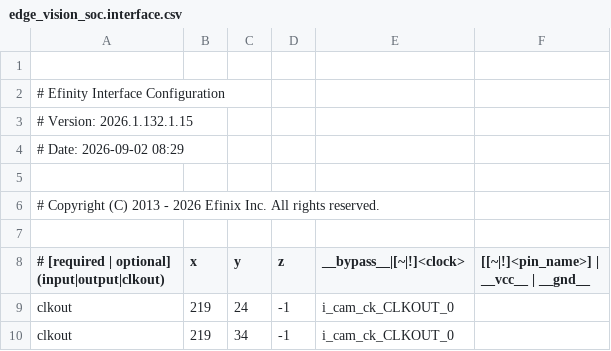
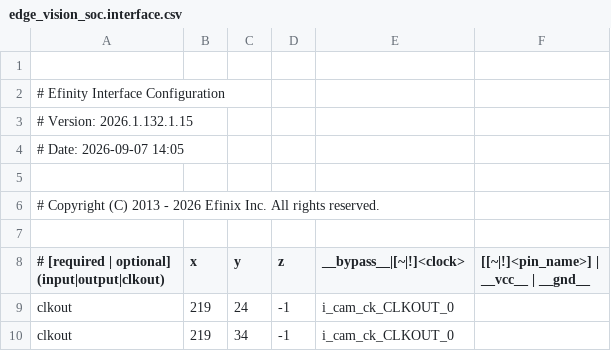
Before and after one commit to TanJingXuan-299/evsoc-with-isp, a CSV file: outflow/edge_vision_soc.interface.csv, drawn as a sheet; only a part is shown.

```diff
--- a/outflow/edge_vision_soc.interface.csv
+++ b/outflow/edge_vision_soc.interface.csv
@@ -3,3 +3,3 @@
 # Version: 2026.1.132.1.15
-# Date: 2026-09-02 08:29
+# Date: 2026-09-07 14:05
 
```
Also changed, not shown: outflow/edge_vision_soc.pinout.csv, outflow/edge_vision_soc.res.csv, 53 other files.
